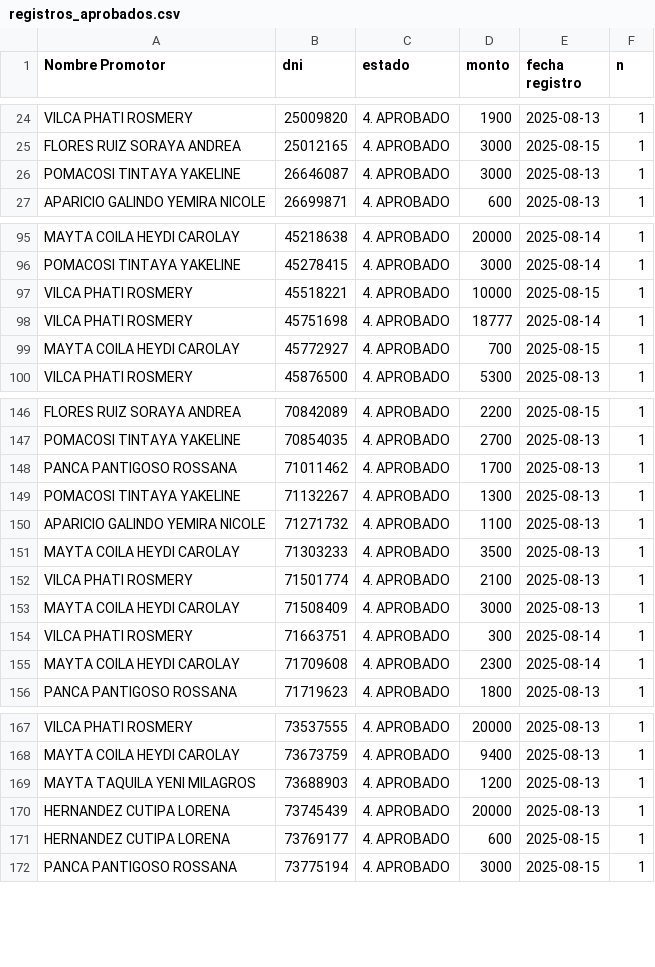
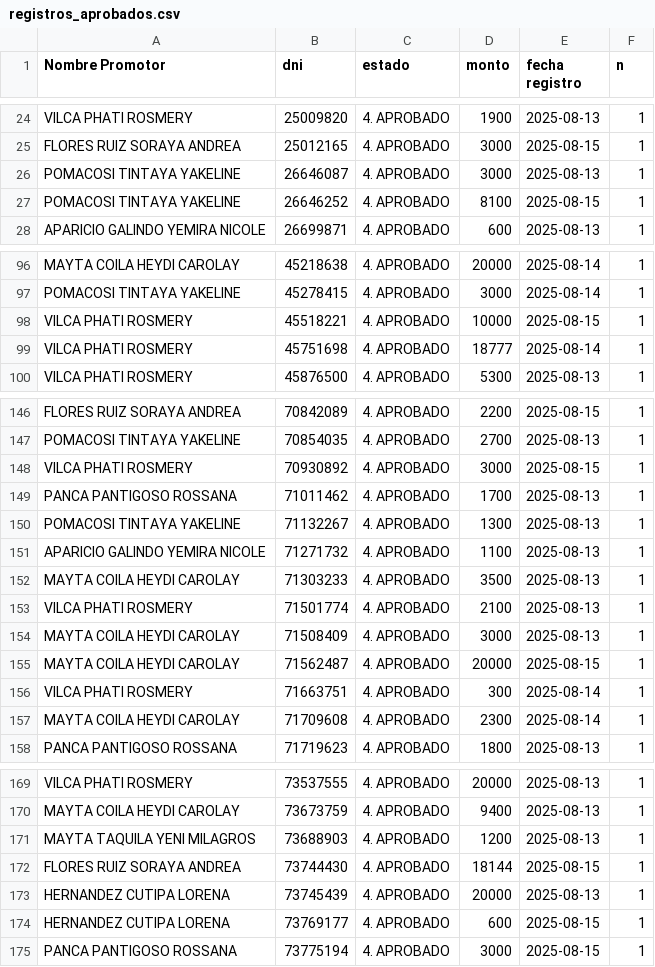
Before and after one commit to WFLAR0/reporte_online_s_bi, a CSV file: registros_aprobados.csv, drawn as a sheet; only a part is shown, gaps mark what is left out; removed rows and columns are numbered as before the commit, all else as after; the diff covers the shown part only; the diff names each change by its address in the sheet, - before the commit and + after, or states it on an @@ line.

Commit message:
Actualización de registros_aprobados.csv

```diff
--- a/registros_aprobados.csv
+++ b/registros_aprobados.csv
+row 27: POMACOSI TINTAYA YAKELINE | 26646252 | 4. APROBADO | 8100 | 2025-08-15 | 1
-row 99: MAYTA COILA HEYDI CAROLAY | 45772927 | 4. APROBADO | 700 | 2025-08-15 | 1
+row 148: VILCA PHATI ROSMERY | 70930892 | 4. APROBADO | 3000 | 2025-08-15 | 1
+row 155: MAYTA COILA HEYDI CAROLAY | 71562487 | 4. APROBADO | 20000 | 2025-08-15 | 1
+row 172: FLORES RUIZ SORAYA ANDREA | 73744430 | 4. APROBADO | 18144 | 2025-08-15 | 1
```
Also changed, not shown: 1 added row elsewhere in this file.
